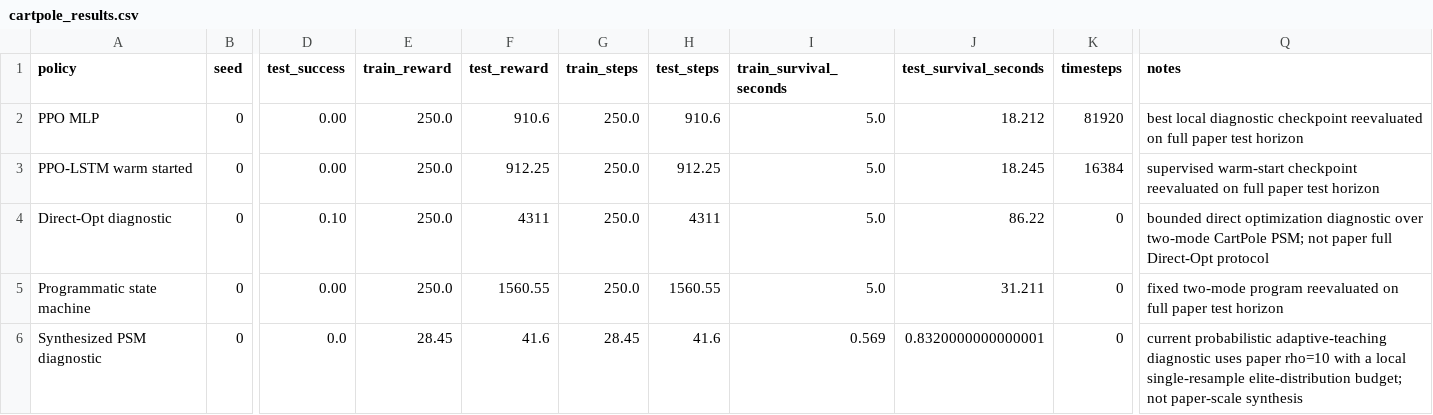
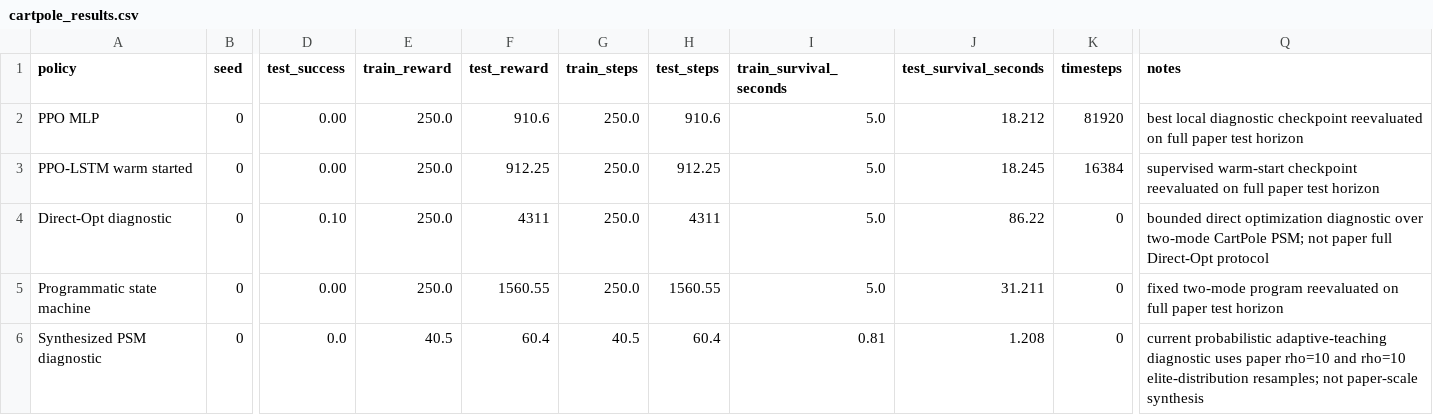
Before and after one commit to SturkaCircutz/SPPIG, a CSV file: artifacts/results/cartpole_results.csv, drawn as a sheet; only a part is shown, gaps mark what is left out; the diff names each change by its address in the sheet, - before the commit and + after, or states it on an @@ line.

Commit message:
Refresh PSM rho10 diagnostic artifacts

```diff
--- a/artifacts/results/cartpole_results.csv
+++ b/artifacts/results/cartpole_results.csv
-E6 (train_reward): 28.45
+E6 (train_reward): 40.5
-F6 (test_reward): 41.6
+F6 (test_reward): 60.4
-G6 (train_steps): 28.45
+G6 (train_steps): 40.5
-H6 (test_steps): 41.6
+H6 (test_steps): 60.4
-I6 (train_survival_seconds): 0.569
+I6 (train_survival_seconds): 0.81
-J6 (test_survival_seconds): 0.8320000000000001
+J6 (test_survival_seconds): 1.208
-Q6 (notes): …paper rho=10 with a local single-resample elite-distribution budget; not paper-scale…
+Q6 (notes): …paper rho=10 and rho=10 elite-distribution resamples; not paper-scale…
```
Also changed, not shown: artifacts/results/cartpole_summary.csv, 4 other files.
